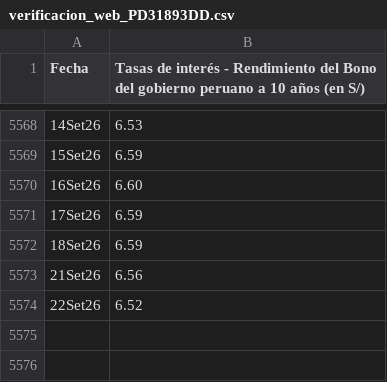
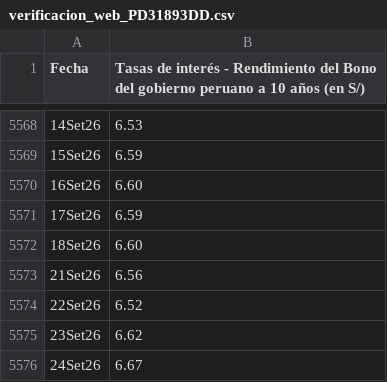
Before and after one commit to SneyderRP/Finanzas-i-tema36-bonos-corporativos, a CSV file: datos_crudos/verificacion_web_PD31893DD.csv, drawn as a sheet; only a part is shown, gaps mark what is left out.

```diff
--- a/datos_crudos/verificacion_web_PD31893DD.csv
+++ b/datos_crudos/verificacion_web_PD31893DD.csv
@@ -5571,4 +5571,6 @@ Fecha,Tasas de interés - Rendimiento del Bono del gobierno peruano a 10 años (
 17Set26,6.59
-18Set26,6.59
+18Set26,6.60
 21Set26,6.56
 22Set26,6.52
+23Set26,6.62
+24Set26,6.67
```
Also changed, not shown: salidas/tabla1_descriptiva.csv, salidas/tabla2_adf.csv, 62 other files.
